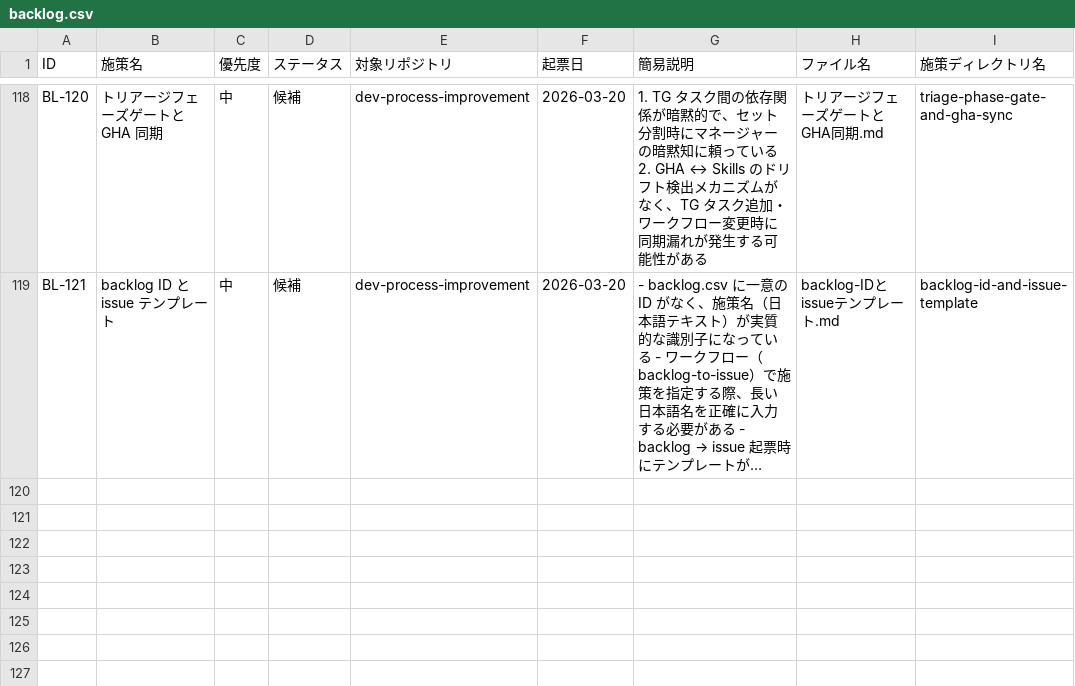
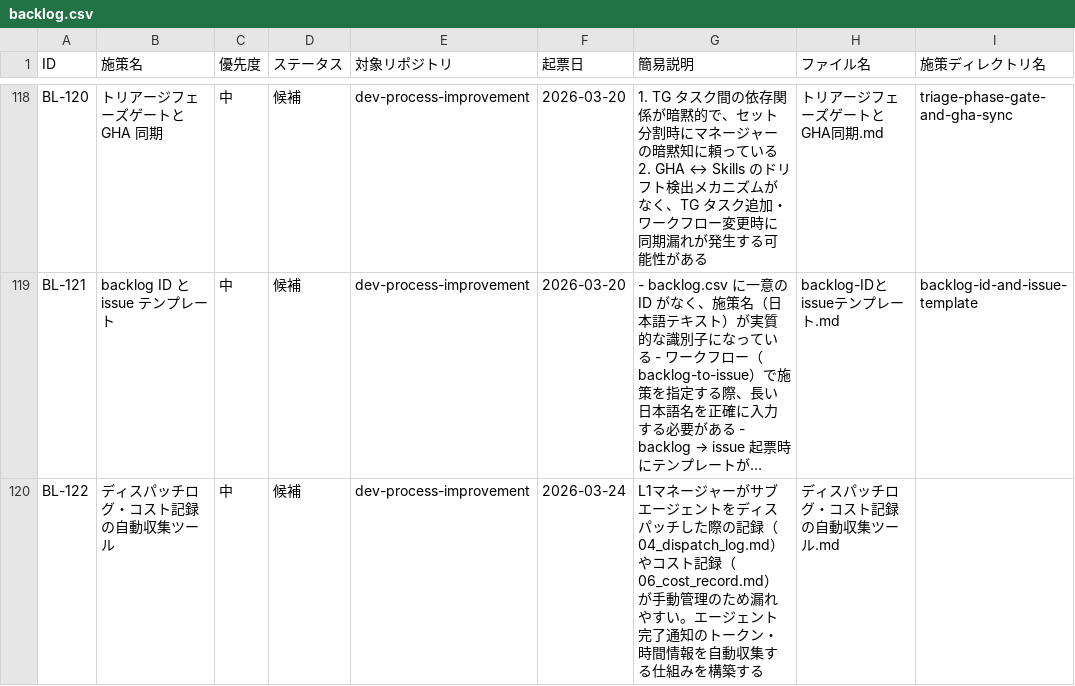
Before and after one commit to ryo12-n/dev-process-improvement, a CSV file: backlog/backlog.csv, drawn as a sheet; only a part is shown, gaps mark what is left out; long unchanged cells end in …; the diff names each change by its address in the sheet, - before the commit and + after, or states it on an @@ line.

```diff
--- a/backlog/backlog.csv
+++ b/backlog/backlog.csv
+row 120: BL-122 | ディスパッチログ・コスト記録の自動収集ツール | 中 | 候補 | dev-process-improvement | 2026-03-24 | L1マネージャーがサブエージェントをディスパッチした際の記録（04_dispatch_log.md）やコスト記録（06_cost_record.md）が手動管理のため漏れやすい。エージェント完了通知のトークン・時間情報を自動収集する仕組みを構築する | ディスパッチログ・コスト記録の自動収集ツール.md
```
Also changed, not shown: 1 other file.
